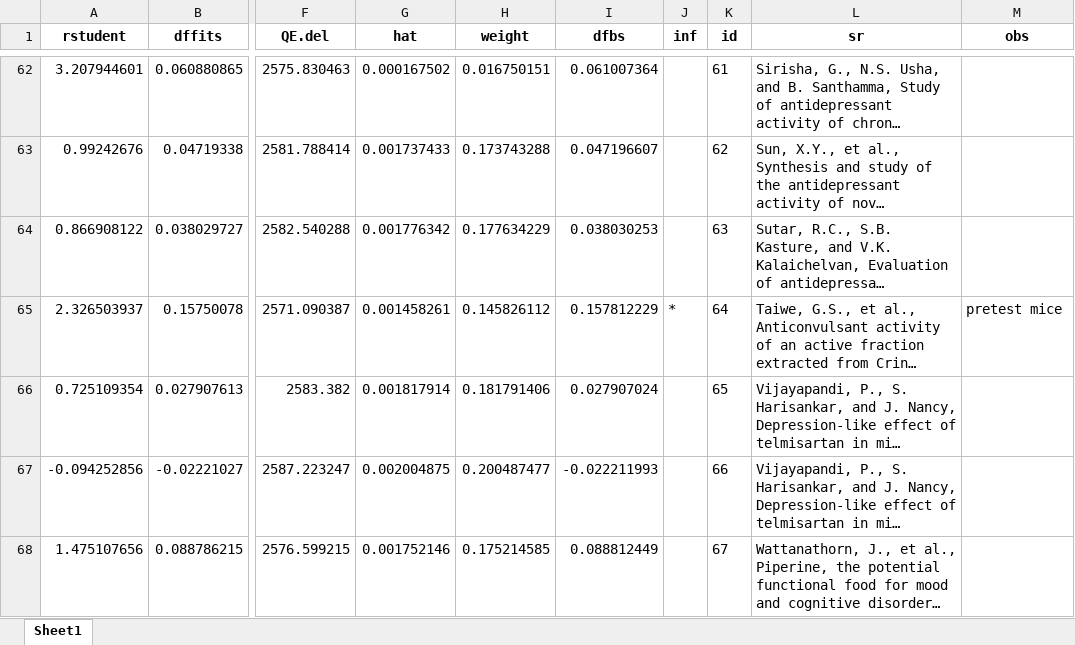
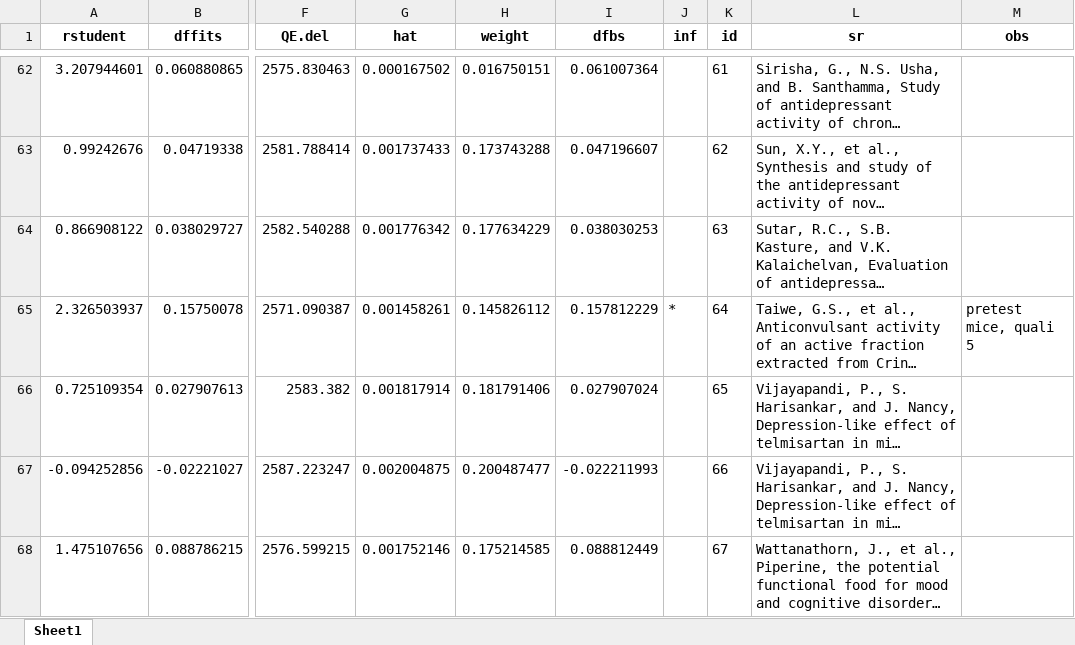
Before and after one commit to tamimart/DissAnalysis, an Excel workbook: data/influence2.xlsx, sheet Sheet1, drawn as a sheet; only a part is shown, gaps mark what is left out; long unchanged cells end in …; values as stored, in another font and other column widths than the file's, no borders; the diff covers the shown part only; the diff names each change by its address in the sheet, - before the commit and + after, or states it on an @@ line.

Commit message:
mudei escala do plot metareg qualidade

```diff
--- a/data/influence2.xlsx (sheet Sheet1)
+++ b/data/influence2.xlsx (sheet Sheet1)
-M65 (obs): pretest mice
+M65 (obs): pretest mice, quali 5
```
Also changed, not shown: 32 edited cells elsewhere in this sheet, 2 other files.
